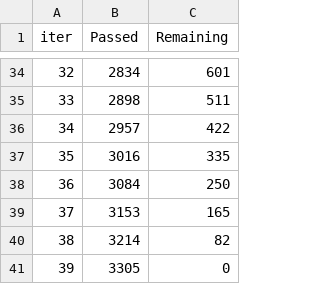
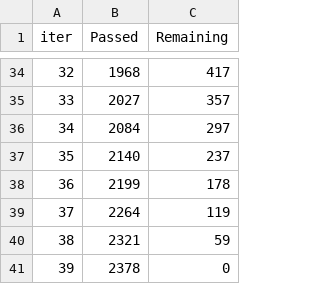
Before and after one commit to RamicAmir/Grupp2-Machine-Learning, a TSV file: breast_cancer/catboost_info/time_left.tsv, drawn as a sheet; only a part is shown, gaps mark what is left out; the diff covers the shown part only.

```diff
--- a/breast_cancer/catboost_info/time_left.tsv
+++ b/breast_cancer/catboost_info/time_left.tsv
@@ -34,8 +34,8 @@ iter	Passed	Remaining
-32	2834	601
-33	2898	511
-34	2957	422
-35	3016	335
-36	3084	250
-37	3153	165
-38	3214	82
-39	3305	0
+32	1968	417
+33	2027	357
+34	2084	297
+35	2140	237
+36	2199	178
+37	2264	119
+38	2321	59
+39	2378	0
```
Also changed, not shown: 64 edited cells elsewhere in this file, 10 other files.
